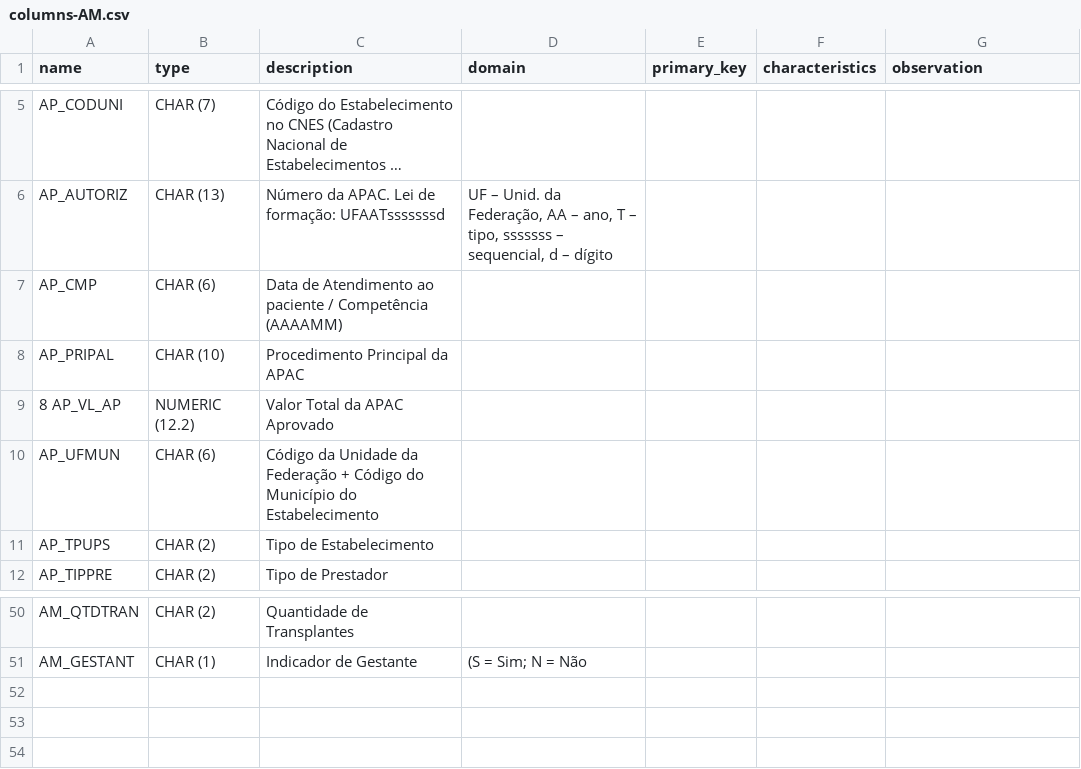
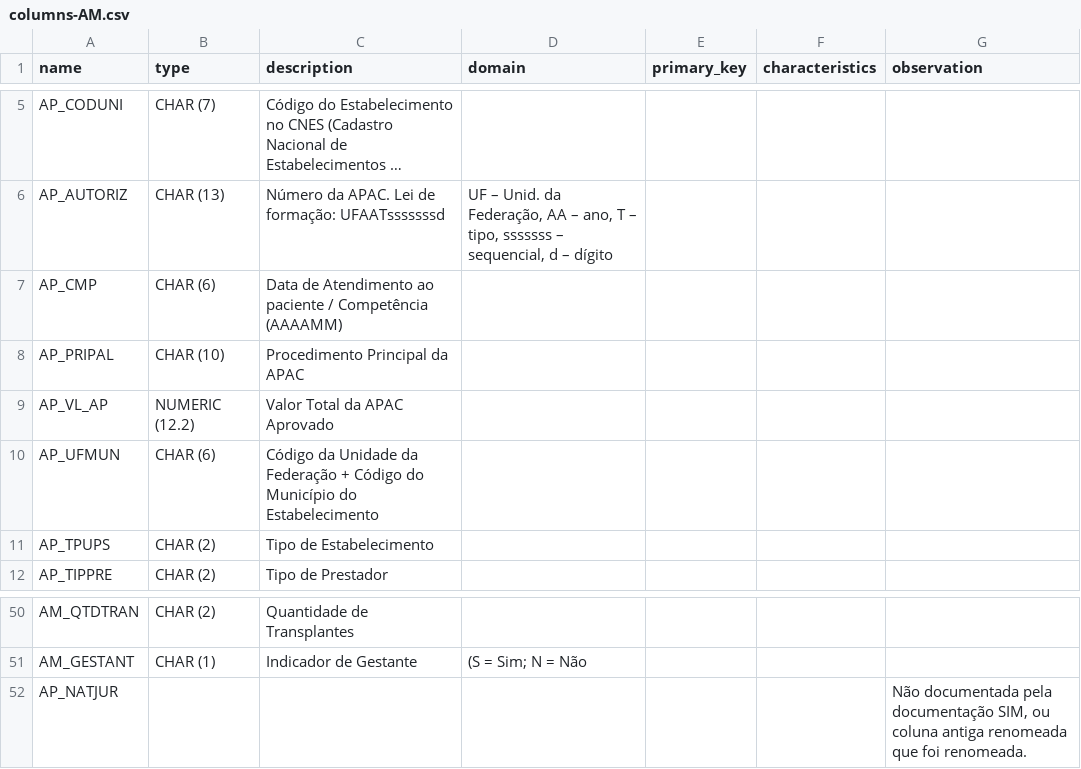
Before and after one commit to DataSUS-Infraestrutura/Atlas, a CSV file: dicionarios/columns-AM.csv, drawn as a sheet; only a part is shown, gaps mark what is left out; long unchanged cells end in ….

```diff
--- a/dicionarios/columns-AM.csv
+++ b/dicionarios/columns-AM.csv
@@ -8,3 +8,3 @@
 "AP_PRIPAL","CHAR (10)","Procedimento Principal da APAC","","","",""
-"8 AP_VL_AP","NUMERIC (12.2)","Valor Total da APAC Aprovado","","","",""
+"AP_VL_AP","NUMERIC (12.2)","Valor Total da APAC Aprovado","","","",""
 "AP_UFMUN","CHAR (6)","Código da Unidade da Federação + Código do Município do Estabelecimento","","","",""
@@ -51 +51,2 @@
 "AM_GESTANT","CHAR (1)","Indicador de Gestante","(S = Sim; N = Não","","",""
+"AP_NATJUR","","","","","","Não documentada pela documentação SIM, ou coluna antiga renomeada que foi renomeada."
```
Also changed, not shown: dicionarios/columns-AN.csv, dicionarios/columns-AQ.csv, 10 other files.
